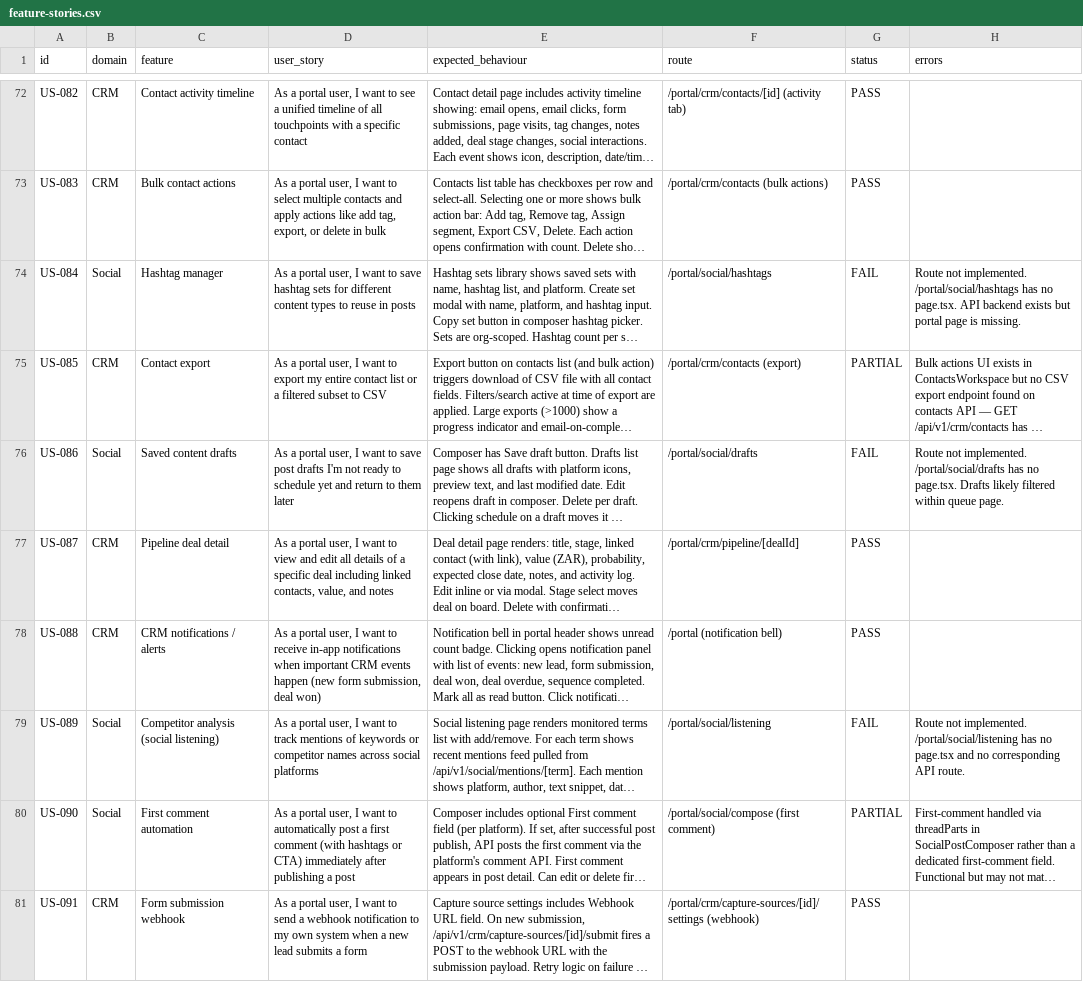
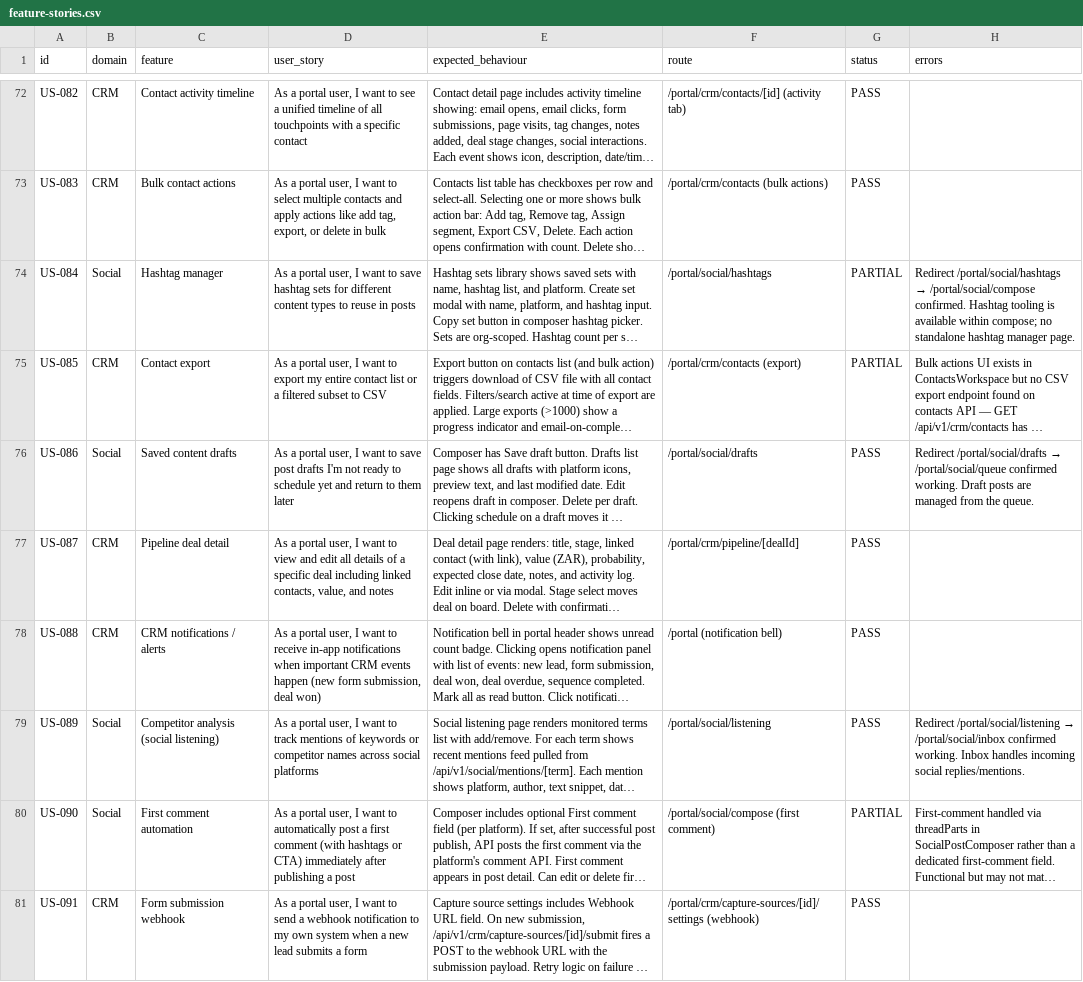
Before and after one commit to Partners-in-Biz/partnersinbiz-web, a CSV file: qa/feature-stories.csv, drawn as a sheet; only a part is shown, gaps mark what is left out; long unchanged cells end in …; the diff covers the shown part only; the diff names each change by its address in the sheet, - before the commit and + after, or states it on an @@ line.

```diff
--- a/qa/feature-stories.csv
+++ b/qa/feature-stories.csv
-G74 (status): FAIL
+G74 (status): PARTIAL
@@ H74 (errors): Route not implemented. /portal/social/hashtags has no page.tsx. API backend exists but portal page is missing. → Redirect /portal/social/hashtags → /portal/social/compose confirmed. Hashtag tooling is available within compose; no standalone hashtag manager page. @@
-G76 (status): FAIL
+G76 (status): PASS
@@ H76 (errors): Route not implemented. /portal/social/drafts has no page.tsx. Drafts likely filtered within queue page. → Redirect /portal/social/drafts → /portal/social/queue confirmed working. Draft posts are managed from the queue. @@
-G79 (status): FAIL
+G79 (status): PASS
@@ H79 (errors): Route not implemented. /portal/social/listening has no page.tsx and no corresponding API route. → Redirect /portal/social/listening → /portal/social/inbox confirmed working. Inbox handles incoming social replies/mentions. @@
```
Also changed, not shown: 82 edited cells elsewhere in this file, 1 other file.
